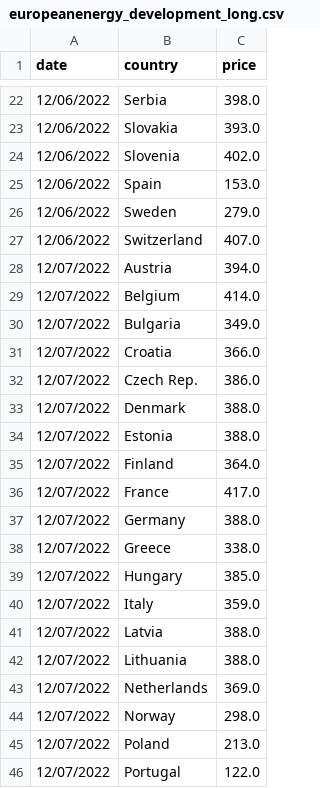
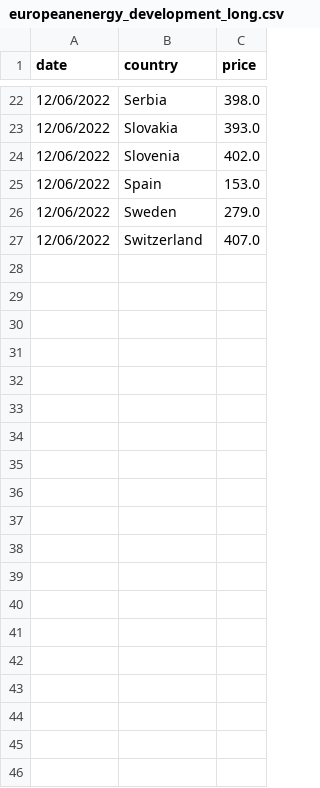
Before and after one commit to laurabejder/auto-update-graph-datawrapper, a CSV file: europeanenergy_development_long.csv, drawn as a sheet; only a part is shown, gaps mark what is left out; the diff covers the shown part only; the diff names each change by its address in the sheet, - before the commit and + after, or states it on an @@ line.

Commit message:
Update europeanenergy_development_long.csv

```diff
--- a/europeanenergy_development_long.csv
+++ b/europeanenergy_development_long.csv
-row 28: 12/07/2022 | Austria | 394.0
-row 29: 12/07/2022 | Belgium | 414.0
-row 30: 12/07/2022 | Bulgaria | 349.0
-row 31: 12/07/2022 | Croatia | 366.0
-row 32: 12/07/2022 | Czech Rep. | 386.0
-row 33: 12/07/2022 | Denmark | 388.0
-row 34: 12/07/2022 | Estonia | 388.0
-row 35: 12/07/2022 | Finland | 364.0
-row 36: 12/07/2022 | France | 417.0
-row 37: 12/07/2022 | Germany | 388.0
-row 38: 12/07/2022 | Greece | 338.0
-row 39: 12/07/2022 | Hungary | 385.0
-row 40: 12/07/2022 | Italy | 359.0
-row 41: 12/07/2022 | Latvia | 388.0
-row 42: 12/07/2022 | Lithuania | 388.0
-row 43: 12/07/2022 | Netherlands | 369.0
-row 44: 12/07/2022 | Norway | 298.0
-row 45: 12/07/2022 | Poland | 213.0
-row 46: 12/07/2022 | Portugal | 122.0
```
Also changed, not shown: 33 removed rows elsewhere in this file.
